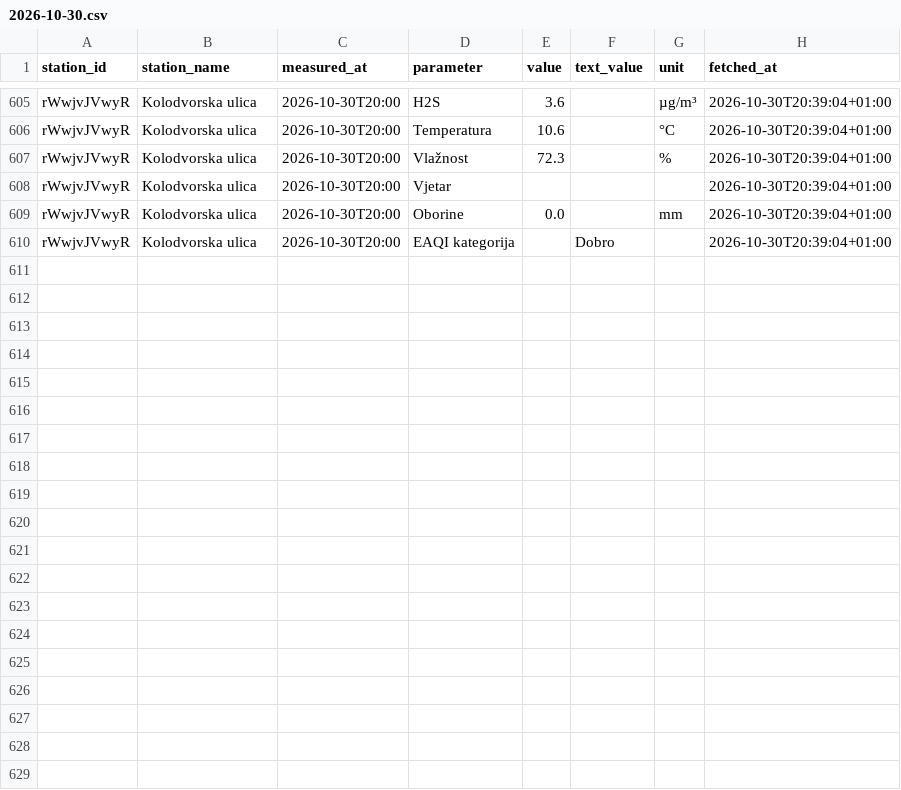
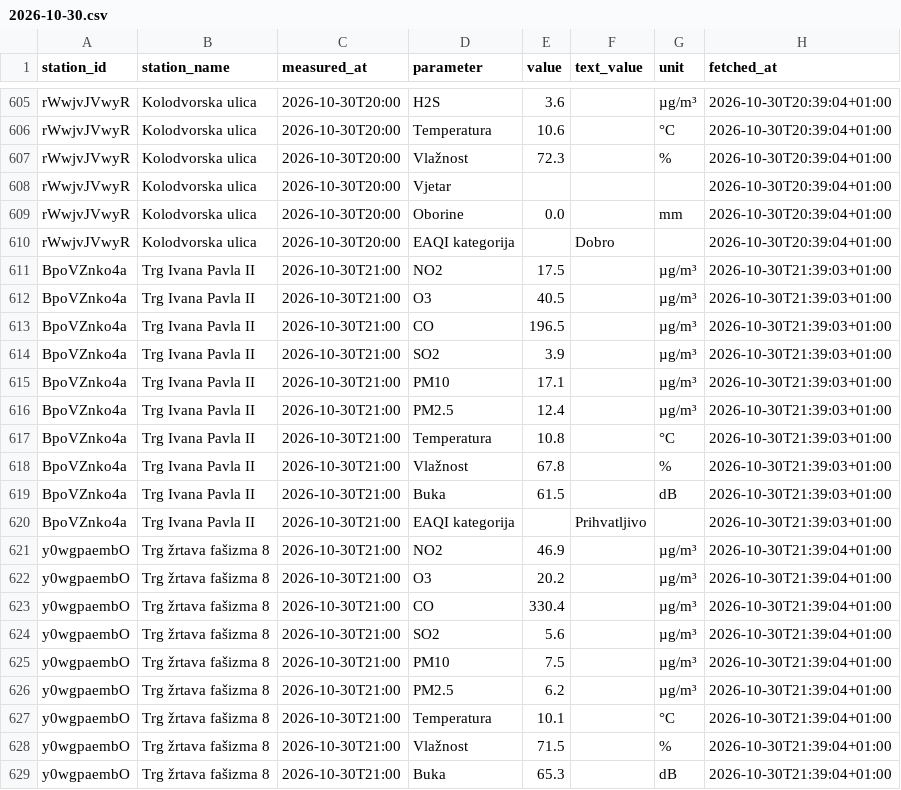
Before and after one commit to vgalicc/HomeAirQuality, a CSV file: data/2026/10/2026-10-30.csv, drawn as a sheet; only a part is shown, gaps mark what is left out; the diff covers the shown part only.

Commit message:
Očitanje 2026-10-30 20:39 UTC

```diff
--- a/data/2026/10/2026-10-30.csv
+++ b/data/2026/10/2026-10-30.csv
@@ -610 +610,20 @@ rWwjvJVwyR,Kolodvorska ulica,2026-10-30T20:00,Oborine,0.0,,mm,2026-10-30T20:39:0
 rWwjvJVwyR,Kolodvorska ulica,2026-10-30T20:00,EAQI kategorija,,Dobro,,2026-10-30T20:39:04+01:00
+BpoVZnko4a,Trg Ivana Pavla II,2026-10-30T21:00,NO2,17.5,,µg/m³,2026-10-30T21:39:03+01:00
+BpoVZnko4a,Trg Ivana Pavla II,2026-10-30T21:00,O3,40.5,,µg/m³,2026-10-30T21:39:03+01:00
+BpoVZnko4a,Trg Ivana Pavla II,2026-10-30T21:00,CO,196.5,,µg/m³,2026-10-30T21:39:03+01:00
+BpoVZnko4a,Trg Ivana Pavla II,2026-10-30T21:00,SO2,3.9,,µg/m³,2026-10-30T21:39:03+01:00
+BpoVZnko4a,Trg Ivana Pavla II,2026-10-30T21:00,PM10,17.1,,µg/m³,2026-10-30T21:39:03+01:00
+BpoVZnko4a,Trg Ivana Pavla II,2026-10-30T21:00,PM2.5,12.4,,µg/m³,2026-10-30T21:39:03+01:00
+BpoVZnko4a,Trg Ivana Pavla II,2026-10-30T21:00,Temperatura,10.8,,°C,2026-10-30T21:39:03+01:00
+BpoVZnko4a,Trg Ivana Pavla II,2026-10-30T21:00,Vlažnost,67.8,,%,2026-10-30T21:39:03+01:00
+BpoVZnko4a,Trg Ivana Pavla II,2026-10-30T21:00,Buka,61.5,,dB,2026-10-30T21:39:03+01:00
+BpoVZnko4a,Trg Ivana Pavla II,2026-10-30T21:00,EAQI kategorija,,Prihvatljivo,,2026-10-30T21:39:03+01:00
+y0wgpaembO,Trg žrtava fašizma 8,2026-10-30T21:00,NO2,46.9,,µg/m³,2026-10-30T21:39:04+01:00
+y0wgpaembO,Trg žrtava fašizma 8,2026-10-30T21:00,O3,20.2,,µg/m³,2026-10-30T21:39:04+01:00
+y0wgpaembO,Trg žrtava fašizma 8,2026-10-30T21:00,CO,330.4,,µg/m³,2026-10-30T21:39:04+01:00
+y0wgpaembO,Trg žrtava fašizma 8,2026-10-30T21:00,SO2,5.6,,µg/m³,2026-10-30T21:39:04+01:00
+y0wgpaembO,Trg žrtava fašizma 8,2026-10-30T21:00,PM10,7.5,,µg/m³,2026-10-30T21:39:04+01:00
+y0wgpaembO,Trg žrtava fašizma 8,2026-10-30T21:00,PM2.5,6.2,,µg/m³,2026-10-30T21:39:04+01:00
+y0wgpaembO,Trg žrtava fašizma 8,2026-10-30T21:00,Temperatura,10.1,,°C,2026-10-30T21:39:04+01:00
+y0wgpaembO,Trg žrtava fašizma 8,2026-10-30T21:00,Vlažnost,71.5,,%,2026-10-30T21:39:04+01:00
+y0wgpaembO,Trg žrtava fašizma 8,2026-10-30T21:00,Buka,65.3,,dB,2026-10-30T21:39:04+01:00
```
Also changed, not shown: 10 added rows elsewhere in this file.
